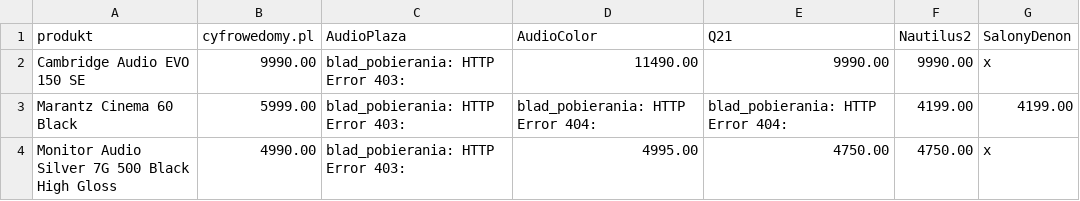
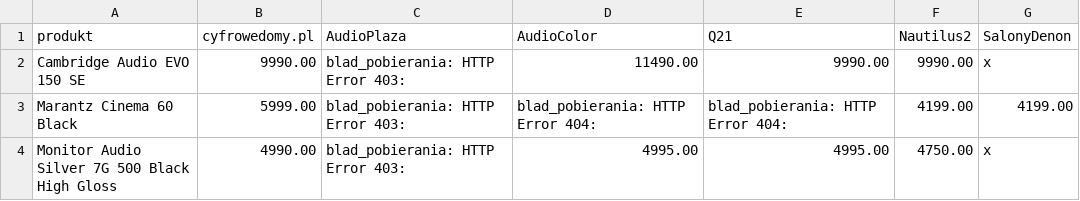
Before and after one commit to Pawel-007/monitoring-cen, a CSV file: dashboard_podglad.csv, drawn as a sheet.

```diff
--- a/dashboard_podglad.csv
+++ b/dashboard_podglad.csv
@@ -3,2 +3,2 @@ Cambridge Audio EVO 150 SE,9990.00,blad_pobierania: HTTP Error 403: ,11490.00,99
 Marantz Cinema 60 Black,5999.00,blad_pobierania: HTTP Error 403: ,blad_pobierania: HTTP Error 404: ,blad_pobierania: HTTP Error 404: ,4199.00,4199.00
-Monitor Audio Silver 7G 500 Black High Gloss,4990.00,blad_pobierania: HTTP Error 403: ,4995.00,4750.00,4750.00,x
+Monitor Audio Silver 7G 500 Black High Gloss,4990.00,blad_pobierania: HTTP Error 403: ,4995.00,4995.00,4750.00,x
```
Also changed, not shown: 2 other files.
